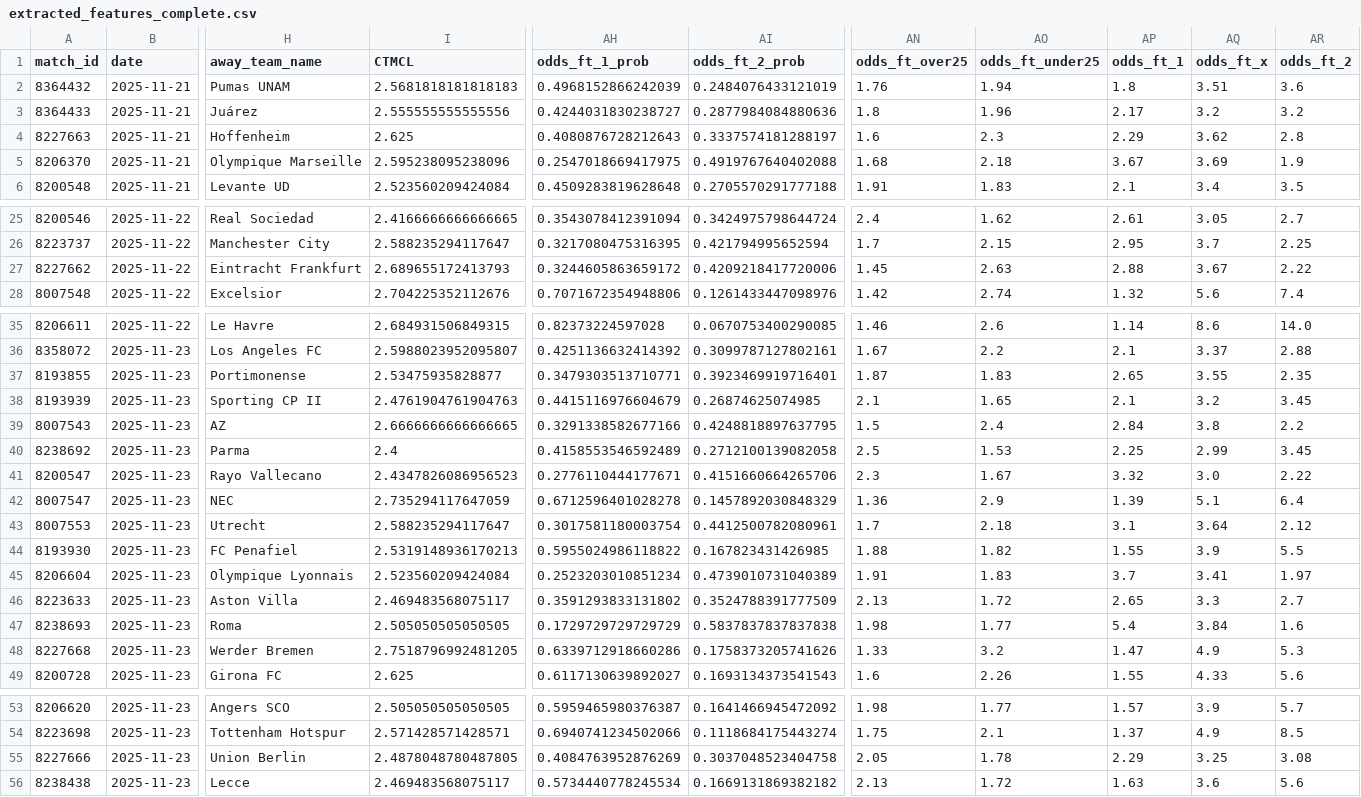
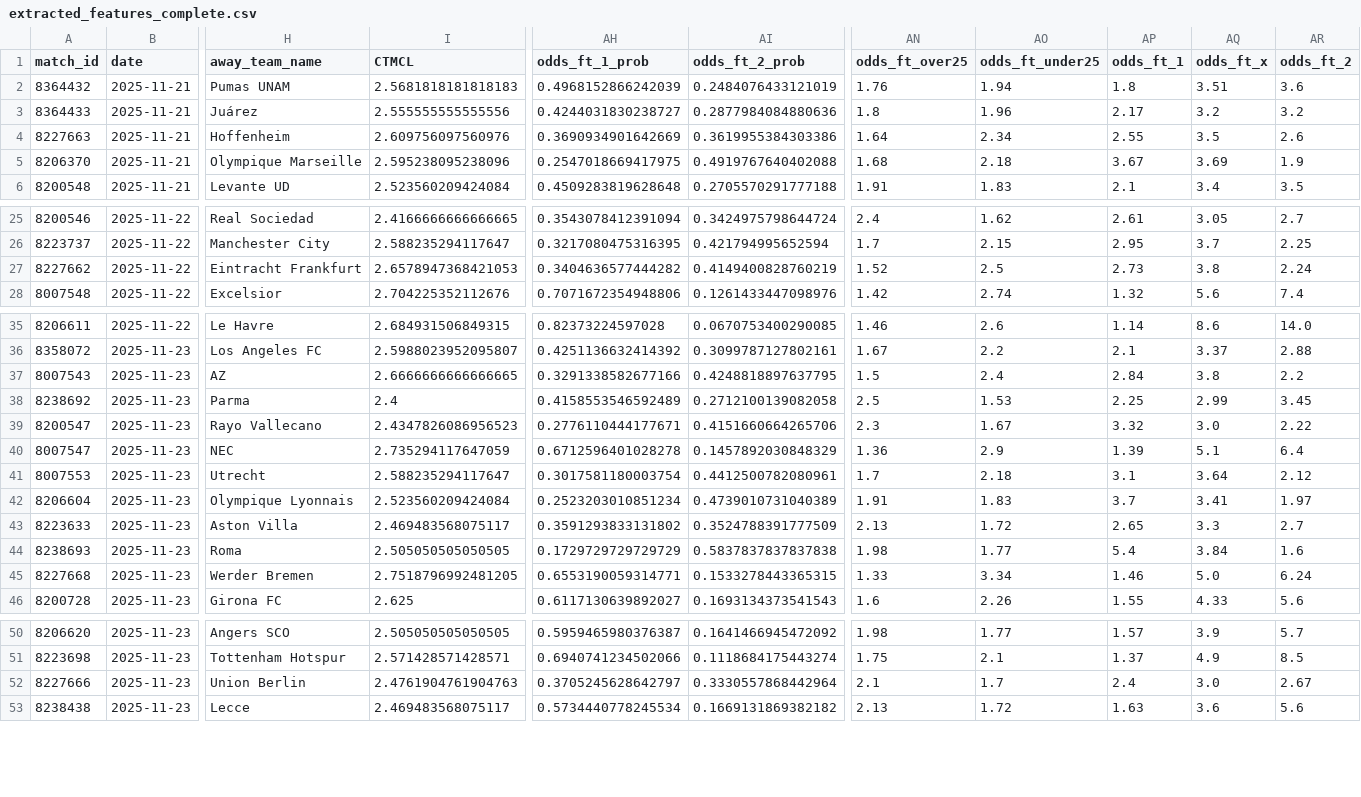
Before and after one commit to iampreetdave-max/football-predictions, a CSV file: extracted_features_complete.csv, drawn as a sheet; only a part is shown, gaps mark what is left out; removed rows and columns are numbered as before the commit, all else as after; rows hold the shown columns only; the diff covers the shown part only; the diff names each change by its address in the sheet, - before the commit and + after, or states it on an @@ line.

```diff
--- a/extracted_features_complete.csv
+++ b/extracted_features_complete.csv
-I4 (CTMCL): 2.625
+I4 (CTMCL): 2.609756097560976
-AH4 (odds_ft_1_prob): 0.4080876728212643
+AH4 (odds_ft_1_prob): 0.3690934901642669
-AI4 (odds_ft_2_prob): 0.3337574181288197
+AI4 (odds_ft_2_prob): 0.3619955384303386
-AN4 (odds_ft_over25): 1.6
+AN4 (odds_ft_over25): 1.64
-AO4 (odds_ft_under25): 2.3
+AO4 (odds_ft_under25): 2.34
-AP4 (odds_ft_1): 2.29
+AP4 (odds_ft_1): 2.55
-AQ4 (odds_ft_x): 3.62
+AQ4 (odds_ft_x): 3.5
-AR4 (odds_ft_2): 2.8
+AR4 (odds_ft_2): 2.6
-I27 (CTMCL): 2.689655172413793
+I27 (CTMCL): 2.6578947368421053
-AH27 (odds_ft_1_prob): 0.3244605863659172
+AH27 (odds_ft_1_prob): 0.3404636577444282
-AI27 (odds_ft_2_prob): 0.4209218417720006
+AI27 (odds_ft_2_prob): 0.4149400828760219
-AN27 (odds_ft_over25): 1.45
+AN27 (odds_ft_over25): 1.52
-AO27 (odds_ft_under25): 2.63
+AO27 (odds_ft_under25): 2.5
-AP27 (odds_ft_1): 2.88
+AP27 (odds_ft_1): 2.73
-AQ27 (odds_ft_x): 3.67
+AQ27 (odds_ft_x): 3.8
-AR27 (odds_ft_2): 2.22
+AR27 (odds_ft_2): 2.24
-row 37: 8193855 | 2025-11-23 | Portimonense | 2.53475935828877 | 0.3479303513710771 | 0.3923469919716401 | 1.87 | 1.83 | 2.65 | 3.55 | 2.35
-row 38: 8193939 | 2025-11-23 | Sporting CP II | 2.4761904761904763 | 0.4415116976604679 | 0.26874625074985 | 2.1 | 1.65 | 2.1 | 3.2 | 3.45
-row 44: 8193930 | 2025-11-23 | FC Penafiel | 2.5319148936170213 | 0.5955024986118822 | 0.167823431426985 | 1.88 | 1.82 | 1.55 | 3.9 | 5.5
-AH45 (odds_ft_1_prob): 0.6339712918660286
+AH45 (odds_ft_1_prob): 0.6553190059314771
-AI45 (odds_ft_2_prob): 0.1758373205741626
+AI45 (odds_ft_2_prob): 0.1533278443365315
-AO45 (odds_ft_under25): 3.2
+AO45 (odds_ft_under25): 3.34
-AP45 (odds_ft_1): 1.47
+AP45 (odds_ft_1): 1.46
-AQ45 (odds_ft_x): 4.9
+AQ45 (odds_ft_x): 5.0
-AR45 (odds_ft_2): 5.3
+AR45 (odds_ft_2): 6.24
-I52 (CTMCL): 2.4878048780487805
+I52 (CTMCL): 2.4761904761904763
-AH52 (odds_ft_1_prob): 0.4084763952876269
+AH52 (odds_ft_1_prob): 0.3705245628642797
-AI52 (odds_ft_2_prob): 0.3037048523404758
+AI52 (odds_ft_2_prob): 0.3330557868442964
-AN52 (odds_ft_over25): 2.05
+AN52 (odds_ft_over25): 2.1
-AO52 (odds_ft_under25): 1.78
+AO52 (odds_ft_under25): 1.7
-AP52 (odds_ft_1): 2.29
+AP52 (odds_ft_1): 2.4
-AQ52 (odds_ft_x): 3.25
+AQ52 (odds_ft_x): 3.0
-AR52 (odds_ft_2): 3.08
+AR52 (odds_ft_2): 2.67
```
Also changed, not shown: 38 edited cells elsewhere in this file, best_match_predictions.csv, live.csv.
